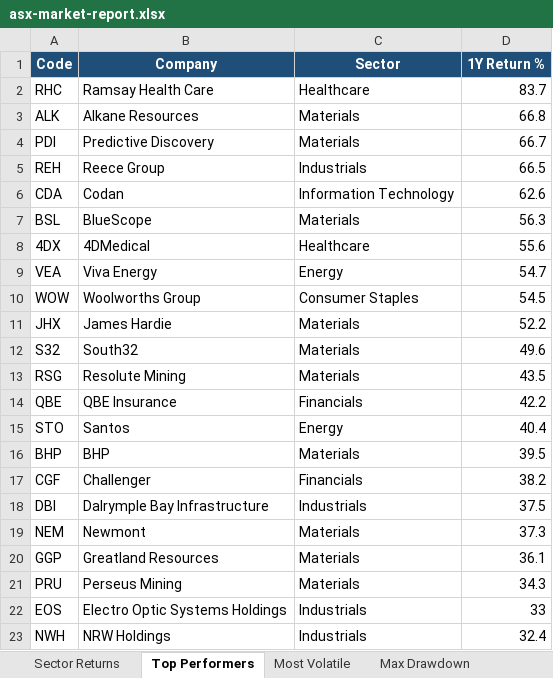
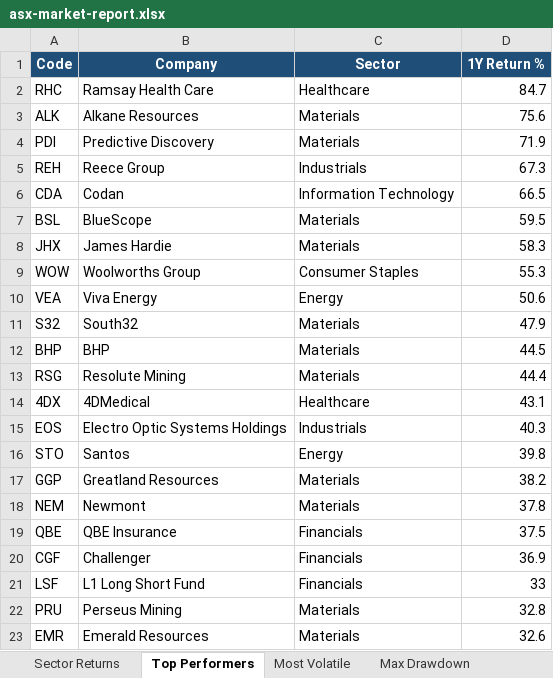
Before and after one commit to anurag7171/asx-market-analytics, an Excel workbook: reports/asx-market-report.xlsx, sheet Top Performers, drawn as a sheet; only a part is shown; values as stored, in another font and other column widths than the file's, no borders; conditional formats not drawn; removed rows and columns are numbered as before the commit, all else as after; the diff covers the shown part only; the diff names each change by its address in the sheet, - before the commit and + after, or states it on an @@ line.

```diff
--- a/reports/asx-market-report.xlsx (sheet Top Performers)
+++ b/reports/asx-market-report.xlsx (sheet Top Performers)
-D2 (1Y Return %): 83.7
+D2 (1Y Return %): 84.7
-D3 (1Y Return %): 66.8
+D3 (1Y Return %): 75.6
-D4 (1Y Return %): 66.7
+D4 (1Y Return %): 71.9
-D5 (1Y Return %): 66.5
+D5 (1Y Return %): 67.3
-D6 (1Y Return %): 62.6
+D6 (1Y Return %): 66.5
-D7 (1Y Return %): 56.3
+D7 (1Y Return %): 59.5
-row 8: 4DX | 4DMedical | Healthcare | 55.6
-row 9: VEA | Viva Energy | Energy | 54.7
-row 10: WOW | Woolworths Group | Consumer Staples | 54.5
-D8 (1Y Return %): 52.2
+D8 (1Y Return %): 58.3
+row 9: WOW | Woolworths Group | Consumer Staples | 55.3
+row 10: VEA | Viva Energy | Energy | 50.6
-D11 (1Y Return %): 49.6
+D11 (1Y Return %): 47.9
+row 12: BHP | BHP | Materials | 44.5
-D13 (1Y Return %): 43.5
+D13 (1Y Return %): 44.4
-row 14: QBE | QBE Insurance | Financials | 42.2
+row 14: 4DX | 4DMedical | Healthcare | 43.1
+row 15: EOS | Electro Optic Systems Holdings | Industrials | 40.3
-D16 (1Y Return %): 40.4
+D16 (1Y Return %): 39.8
-row 16: BHP | BHP | Materials | 39.5
-row 17: CGF | Challenger | Financials | 38.2
-row 18: DBI | Dalrymple Bay Infrastructure | Industrials | 37.5
-row 19: NEM | Newmont | Materials | 37.3
-D17 (1Y Return %): 36.1
+D17 (1Y Return %): 38.2
+row 18: NEM | Newmont | Materials | 37.8
+row 19: QBE | QBE Insurance | Financials | 37.5
+row 20: CGF | Challenger | Financials | 36.9
+row 21: LSF | L1 Long Short Fund | Financials | 33
-D22 (1Y Return %): 34.3
+D22 (1Y Return %): 32.8
-row 22: EOS | Electro Optic Systems Holdings | Industrials | 33
-row 23: NWH | NRW Holdings | Industrials | 32.4
+row 23: EMR | Emerald Resources | Materials | 32.6
```
Also changed, not shown: 1 added row, 1 removed row and 2 edited cells elsewhere in this sheet, sheet Most Volatile, sheet Sector Returns, sheet Max Drawdown, sheet Sector Turnover, 2 other files.
